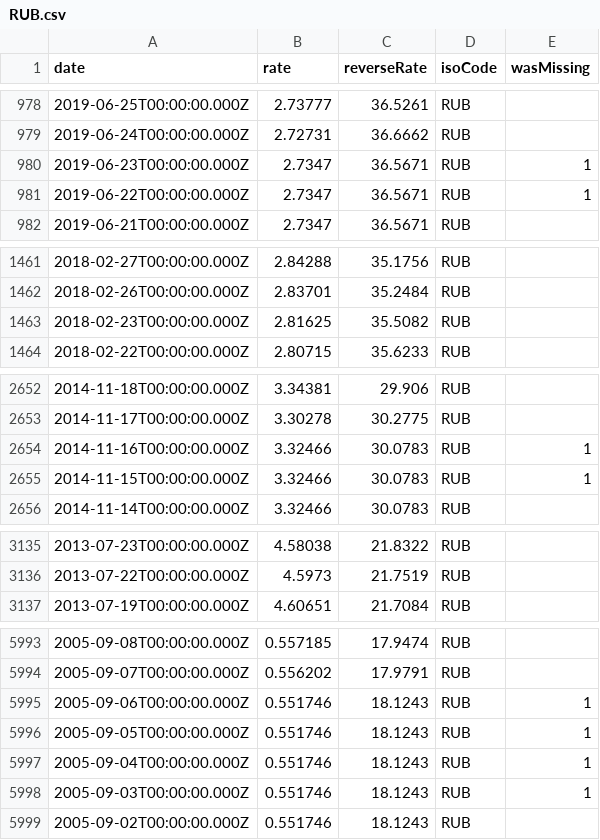
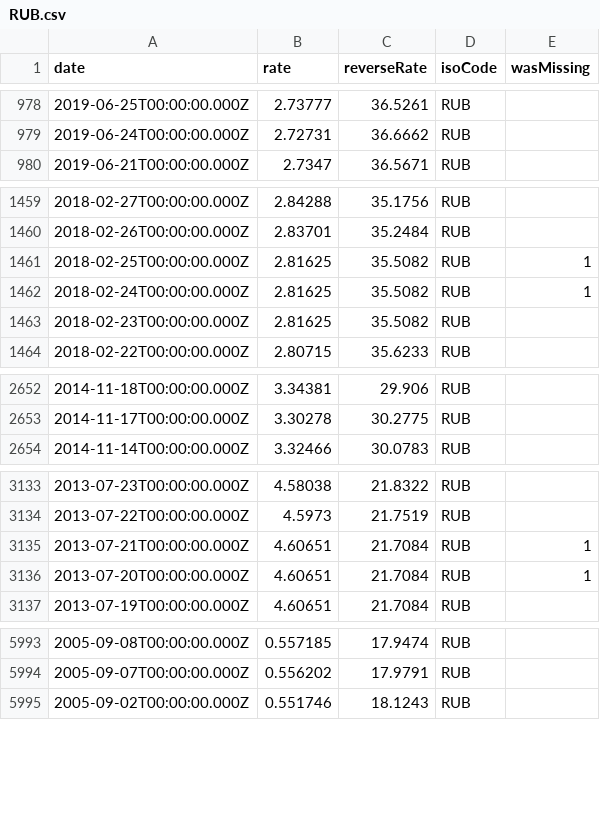
Before and after one commit to GeorgeSG/bnb-currency-exchange-rates, a CSV file: data/RUB.csv, drawn as a sheet; only a part is shown, gaps mark what is left out; removed rows and columns are numbered as before the commit, all else as after; the diff covers the shown part only; the diff names each change by its address in the sheet, - before the commit and + after, or states it on an @@ line.

Commit message:
Update exchange rates

```diff
--- a/data/RUB.csv
+++ b/data/RUB.csv
-row 980: 2019-06-23T00:00:00.000Z | 2.7347 | 36.5671 | RUB | 1
-row 981: 2019-06-22T00:00:00.000Z | 2.7347 | 36.5671 | RUB | 1
+row 1461: 2018-02-25T00:00:00.000Z | 2.81625 | 35.5082 | RUB | 1
+row 1462: 2018-02-24T00:00:00.000Z | 2.81625 | 35.5082 | RUB | 1
-row 2654: 2014-11-16T00:00:00.000Z | 3.32466 | 30.0783 | RUB | 1
-row 2655: 2014-11-15T00:00:00.000Z | 3.32466 | 30.0783 | RUB | 1
+row 3135: 2013-07-21T00:00:00.000Z | 4.60651 | 21.7084 | RUB | 1
+row 3136: 2013-07-20T00:00:00.000Z | 4.60651 | 21.7084 | RUB | 1
-row 5995: 2005-09-06T00:00:00.000Z | 0.551746 | 18.1243 | RUB | 1
-row 5996: 2005-09-05T00:00:00.000Z | 0.551746 | 18.1243 | RUB | 1
-row 5997: 2005-09-04T00:00:00.000Z | 0.551746 | 18.1243 | RUB | 1
-row 5998: 2005-09-03T00:00:00.000Z | 0.551746 | 18.1243 | RUB | 1
```
Also changed, not shown: 2 added rows and 2 removed rows elsewhere in this file, data/HRK.csv, data/MYR.csv, 39 other files.
